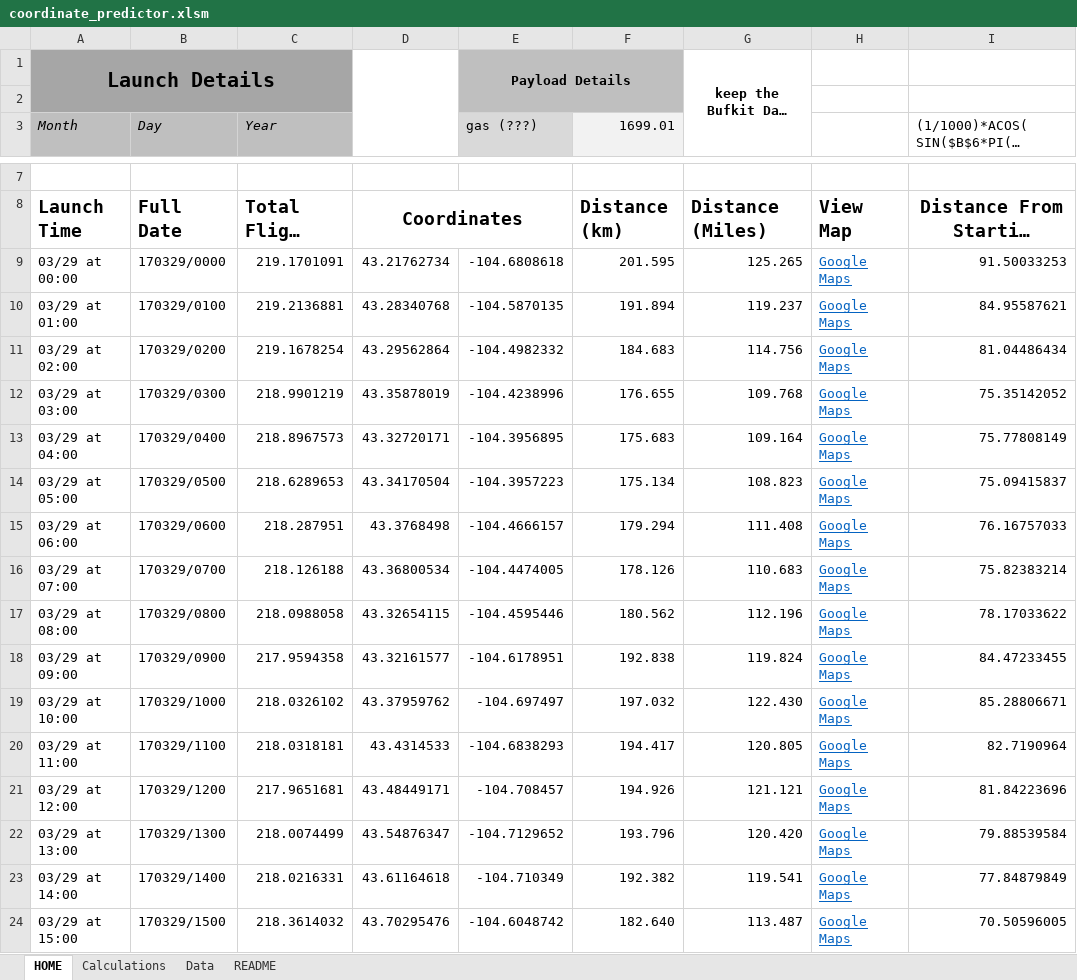
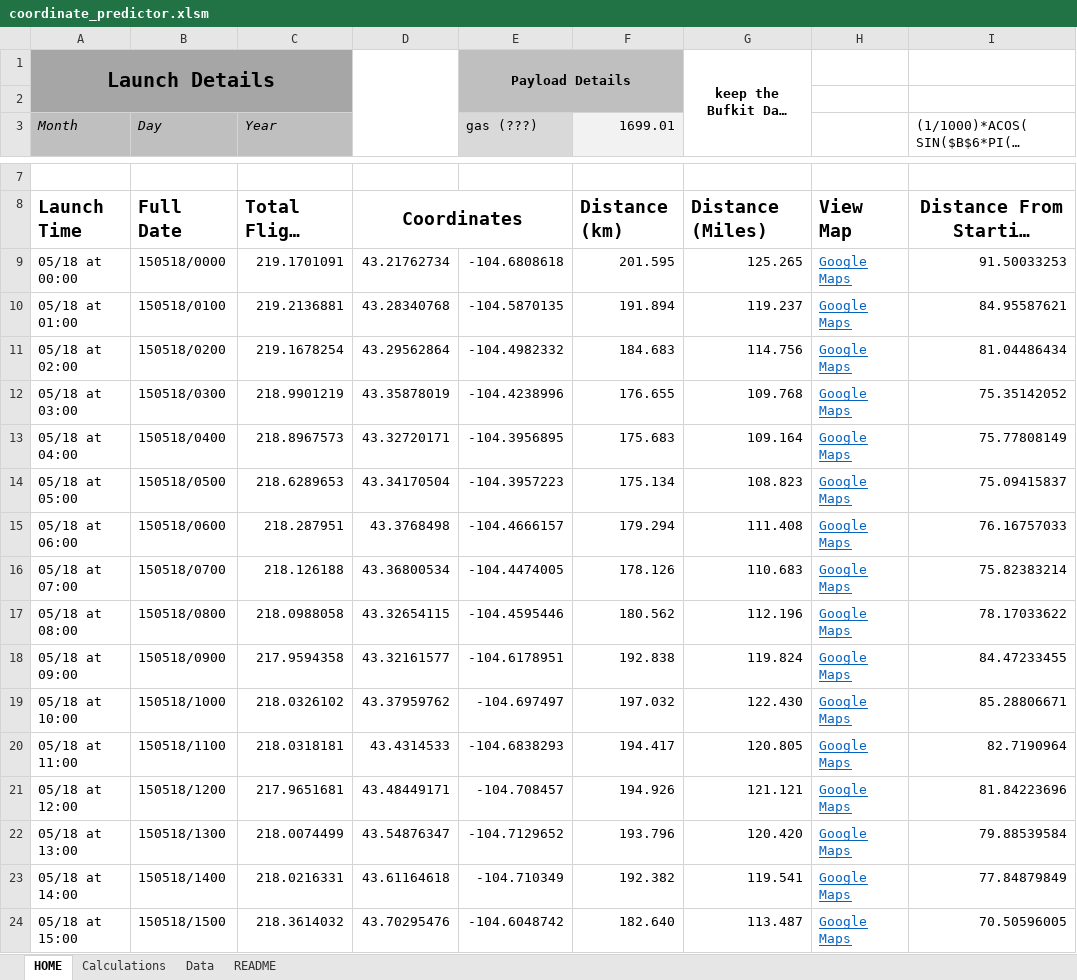
Before and after one commit to Project-CODENAME/project-codename, an Excel workbook: prediction/coordinate_predictor.xlsm, sheet HOME, drawn as a sheet; only a part is shown, gaps mark what is left out; long unchanged cells end in …; values as stored, in another font and other column widths than the file's, no borders; charts and pictures and conditional formats not drawn; the diff covers the shown part only; the diff names each change by its address in the sheet, - before the commit and + after, or states it on an @@ line.

```diff
--- a/prediction/coordinate_predictor.xlsm (sheet HOME)
+++ b/prediction/coordinate_predictor.xlsm (sheet HOME)
-A9 (Month): 03/29 at 00:00
+A9 (Month): 05/18 at 00:00
-B9 (Day): 170329/0000
+B9 (Day): 150518/0000
-A10 (Month): 03/29 at 01:00
+A10 (Month): 05/18 at 01:00
-B10 (Day): 170329/0100
+B10 (Day): 150518/0100
-A11 (Month): 03/29 at 02:00
+A11 (Month): 05/18 at 02:00
-B11 (Day): 170329/0200
+B11 (Day): 150518/0200
-A12 (Month): 03/29 at 03:00
+A12 (Month): 05/18 at 03:00
-B12 (Day): 170329/0300
+B12 (Day): 150518/0300
-A13 (Month): 03/29 at 04:00
+A13 (Month): 05/18 at 04:00
-B13 (Day): 170329/0400
+B13 (Day): 150518/0400
-A14 (Month): 03/29 at 05:00
+A14 (Month): 05/18 at 05:00
-B14 (Day): 170329/0500
+B14 (Day): 150518/0500
-A15 (Month): 03/29 at 06:00
+A15 (Month): 05/18 at 06:00
-B15 (Day): 170329/0600
+B15 (Day): 150518/0600
-A16 (Month): 03/29 at 07:00
+A16 (Month): 05/18 at 07:00
-B16 (Day): 170329/0700
+B16 (Day): 150518/0700
-A17 (Month): 03/29 at 08:00
+A17 (Month): 05/18 at 08:00
-B17 (Day): 170329/0800
+B17 (Day): 150518/0800
-A18 (Month): 03/29 at 09:00
+A18 (Month): 05/18 at 09:00
-B18 (Day): 170329/0900
+B18 (Day): 150518/0900
-A19 (Month): 03/29 at 10:00
+A19 (Month): 05/18 at 10:00
-B19 (Day): 170329/1000
+B19 (Day): 150518/1000
-A20 (Month): 03/29 at 11:00
+A20 (Month): 05/18 at 11:00
-B20 (Day): 170329/1100
+B20 (Day): 150518/1100
-A21 (Month): 03/29 at 12:00
+A21 (Month): 05/18 at 12:00
-B21 (Day): 170329/1200
+B21 (Day): 150518/1200
-A22 (Month): 03/29 at 13:00
+A22 (Month): 05/18 at 13:00
-B22 (Day): 170329/1300
+B22 (Day): 150518/1300
-A23 (Month): 03/29 at 14:00
+A23 (Month): 05/18 at 14:00
-B23 (Day): 170329/1400
+B23 (Day): 150518/1400
-A24 (Month): 03/29 at 15:00
+A24 (Month): 05/18 at 15:00
-B24 (Day): 170329/1500
+B24 (Day): 150518/1500
```
Also changed, not shown: 138 edited cells elsewhere in this sheet, sheet Calculations, sheet Data, formulas that keep their value, charts or pictures.
